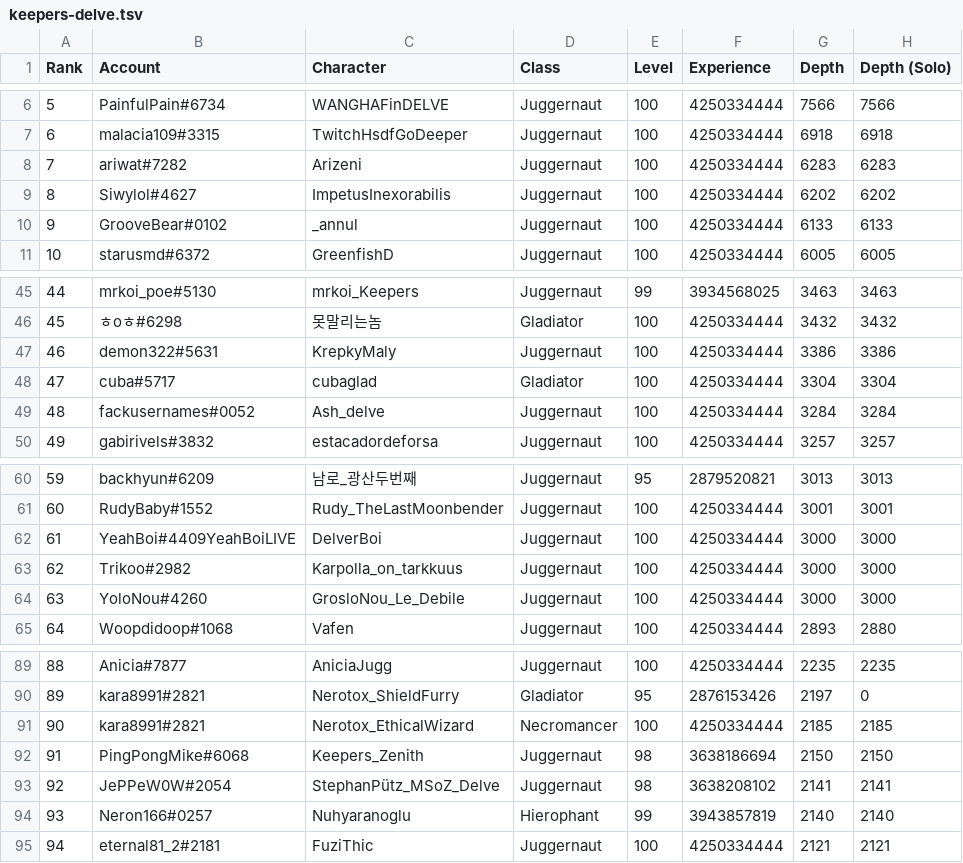
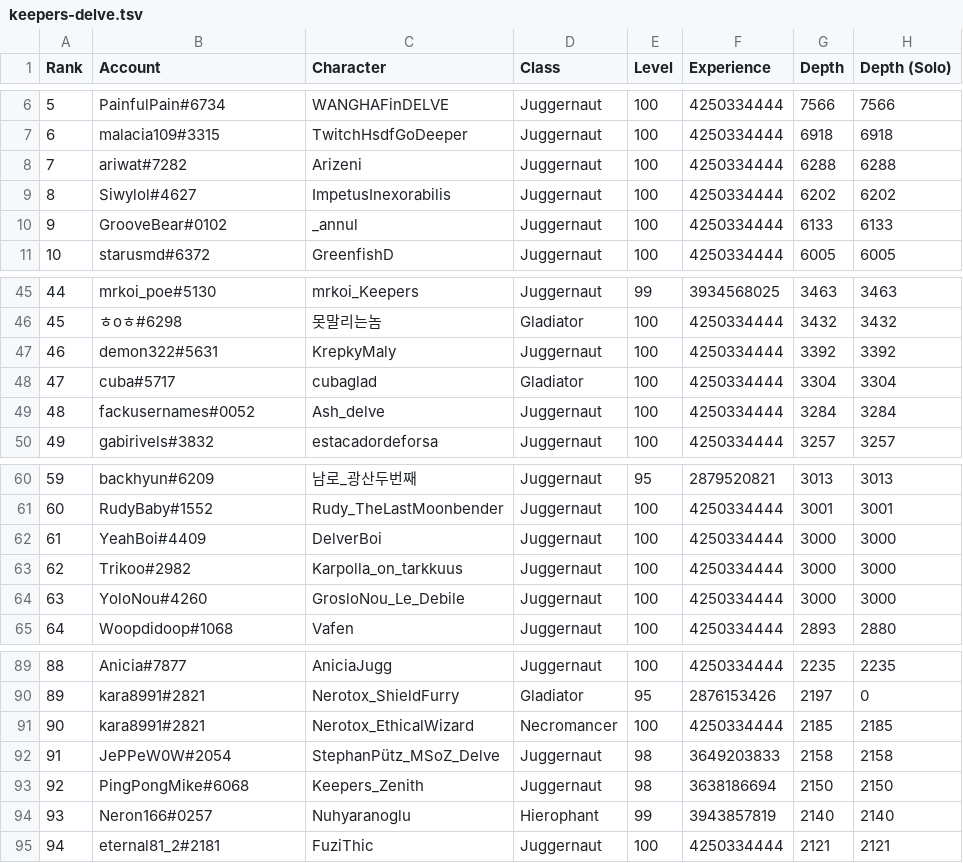
Before and after one commit to danis101/poe-ladder, a TSV file: data/keepers-delve.tsv, drawn as a sheet; only a part is shown, gaps mark what is left out.

```diff
--- a/data/keepers-delve.tsv
+++ b/data/keepers-delve.tsv
@@ -7,3 +7,3 @@ Rank	Account	Character	Class	Level	Experience	Depth	Depth (Solo)
 6	malacia109#3315	TwitchHsdfGoDeeper	Juggernaut	100	4250334444	6918	6918
-7	ariwat#7282	Arizeni	Juggernaut	100	4250334444	6283	6283
+7	ariwat#7282	Arizeni	Juggernaut	100	4250334444	6288	6288
 8	Siwylol#4627	ImpetusInexorabilis	Juggernaut	100	4250334444	6202	6202
@@ -46,3 +46,3 @@ Rank	Account	Character	Class	Level	Experience	Depth	Depth (Solo)
 45	ㅎoㅎ#6298	못말리는놈	Gladiator	100	4250334444	3432	3432
-46	demon322#5631	KrepkyMaly	Juggernaut	100	4250334444	3386	3386
+46	demon322#5631	KrepkyMaly	Juggernaut	100	4250334444	3392	3392
 47	cuba#5717	cubaglad	Gladiator	100	4250334444	3304	3304
@@ -61,3 +61,3 @@ Rank	Account	Character	Class	Level	Experience	Depth	Depth (Solo)
 60	RudyBaby#1552	Rudy_TheLastMoonbender	Juggernaut	100	4250334444	3001	3001
-61	YeahBoi#4409YeahBoiLIVE	DelverBoi	Juggernaut	100	4250334444	3000	3000
+61	YeahBoi#4409	DelverBoi	Juggernaut	100	4250334444	3000	3000
 62	Trikoo#2982	Karpolla_on_tarkkuus	Juggernaut	100	4250334444	3000	3000
@@ -91,4 +91,4 @@ Rank	Account	Character	Class	Level	Experience	Depth	Depth (Solo)
 90	kara8991#2821	Nerotox_EthicalWizard	Necromancer	100	4250334444	2185	2185
-91	PingPongMike#6068	Keepers_Zenith	Juggernaut	98	3638186694	2150	2150
-92	JePPeW0W#2054	StephanPütz_MSoZ_Delve	Juggernaut	98	3638208102	2141	2141
+91	JePPeW0W#2054	StephanPütz_MSoZ_Delve	Juggernaut	98	3649203833	2158	2158
+92	PingPongMike#6068	Keepers_Zenith	Juggernaut	98	3638186694	2150	2150
 93	Neron166#0257	Nuhyaranoglu	Hierophant	99	3943857819	2140	2140
```
